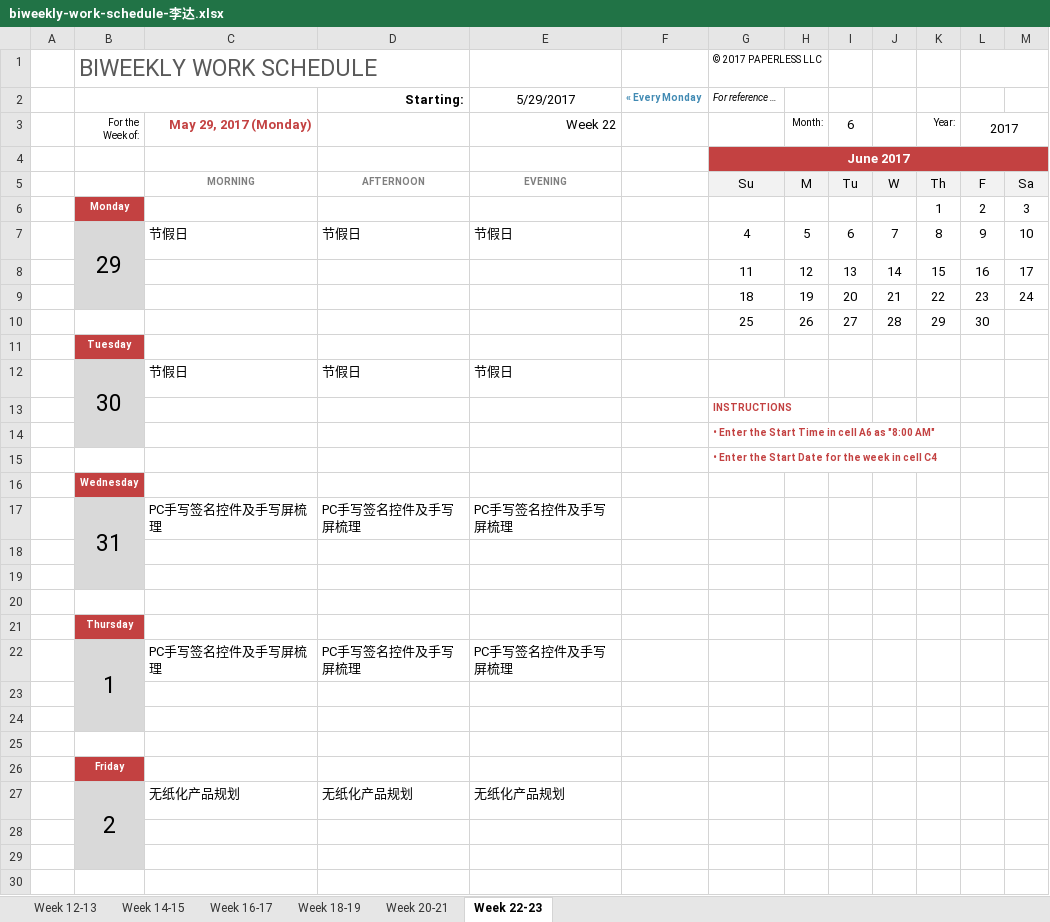
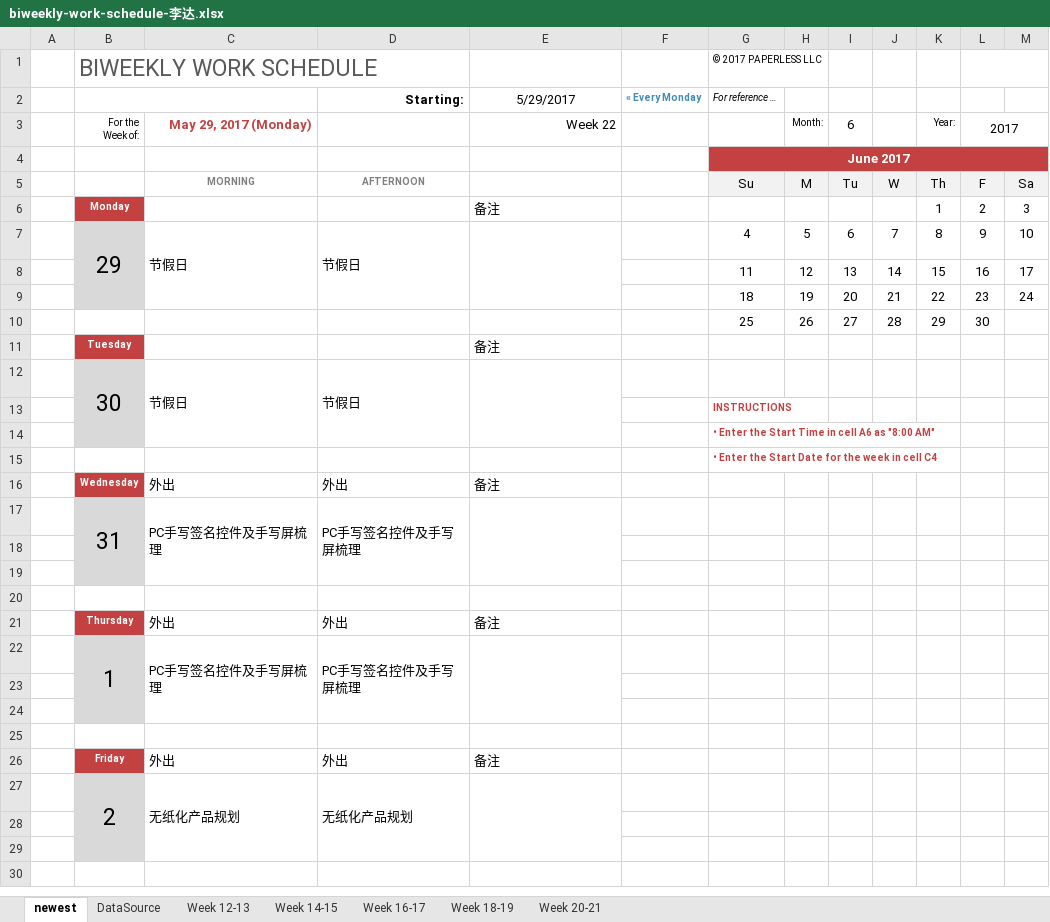
Before and after one commit to hongricfca/Project-Process-library, an Excel workbook: Weekly Schedule/biweekly-work-schedule-李达.xlsx, sheet newest, drawn as a sheet; only a part is shown; values as stored, in another font and other column widths than the file's, no borders; removed rows and columns are numbered as before the commit, all else as after; the diff covers the shown part only; the diff names each change by its address in the sheet, - before the commit and + after, or states it on an @@ line.

Commit message:
update

```diff
--- a/Weekly Schedule/biweekly-work-schedule-李达.xlsx (sheet newest)
+++ b/Weekly Schedule/biweekly-work-schedule-李达.xlsx (sheet newest)
-sheet tab: Week 22-23
+sheet tab: newest
+sheet tab: DataSource
@@ sheet tab order changed: newest | DataSource | Week 12-13 | Week 14-15 | Week 16-17 | Week 18-19 | Week 20-21 @@
-E5 (5/29/2017): EVENING
+E5 (5/29/2017): (empty)
-E6 (5/29/2017): (empty)
+E6 (5/29/2017): 备注
-C7 italic: off
+C7 italic: on
+C7:C9 merged
+D7:D9 merged
-E7 (5/29/2017): 节假日
+E7 (5/29/2017): (empty)
+E7:E9 merged
-E11 (5/29/2017): (empty)
+E11 (5/29/2017): 备注
+C12:C14 merged
+D12:D14 merged
-E12 (5/29/2017): 节假日
+E12 (5/29/2017): (empty)
+E12:E14 merged
-row 16:  | Wednesday
+row 16:  | Wednesday | 外出 | 外出 | 备注
+C17:C19 merged
+D17:D19 merged
-E17 (5/29/2017): PC手写签名控件及手写屏梳理
+E17 (5/29/2017): (empty)
+E17:E19 merged
-row 21:  | Thursday
+row 21:  | Thursday | 外出 | 外出 | 备注
+C22:C24 merged
+D22:D24 merged
-E22 (5/29/2017): PC手写签名控件及手写屏梳理
+E22 (5/29/2017): (empty)
+E22:E24 merged
-row 26:  | Friday
+row 26:  | Friday | 外出 | 外出 | 备注
+C27:C29 merged
+D27:D29 merged
-E27 (5/29/2017): 无纸化产品规划
+E27 (5/29/2017): (empty)
+E27:E29 merged
```
Also changed, not shown: 5 added rows, 5 removed rows, 10 edited cells and merged cells elsewhere in this sheet, formulas that keep their value.
